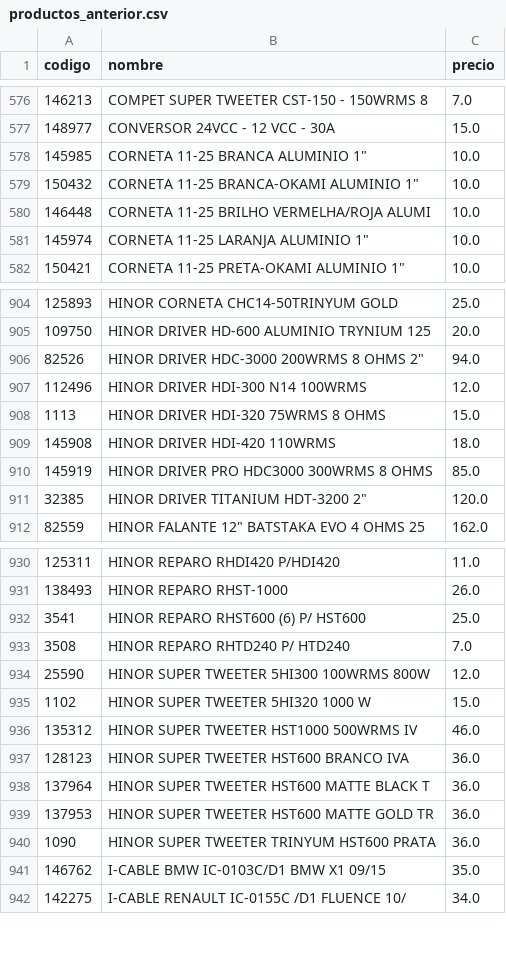
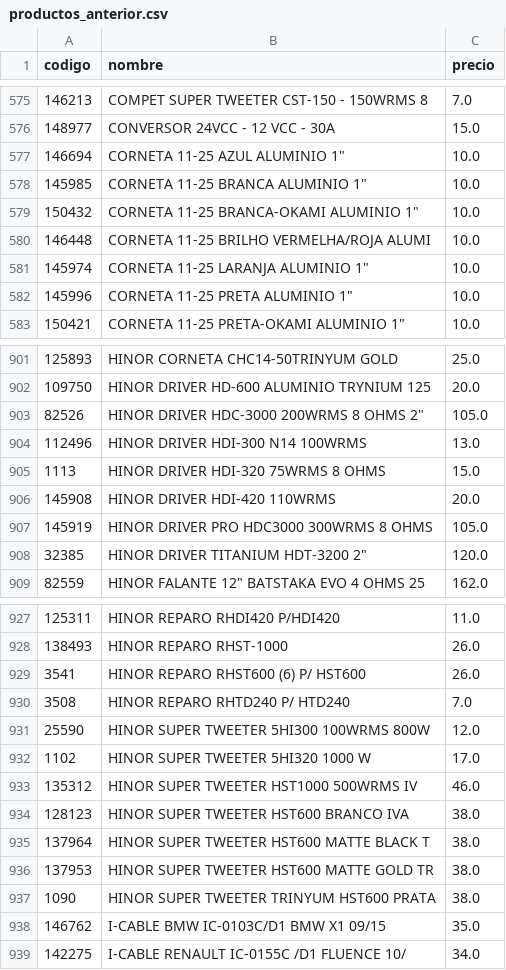
Before and after one commit to Gabrieluz1985/monitor-senki, a CSV file: productos_anterior.csv, drawn as a sheet; only a part is shown, gaps mark what is left out; the diff covers the shown part only.

```diff
--- a/productos_anterior.csv
+++ b/productos_anterior.csv
@@ -577,2 +576,3 @@
 148977,CONVERSOR 24VCC - 12 VCC - 30A,15.0
+146694,"CORNETA 11-25 AZUL ALUMINIO 1""",10.0
 145985,"CORNETA 11-25 BRANCA ALUMINIO 1""",10.0
@@ -581,2 +581,3 @@
 145974,"CORNETA 11-25 LARANJA ALUMINIO 1""",10.0
+145996,"CORNETA 11-25 PRETA ALUMINIO 1""",10.0
 150421,"CORNETA 11-25 PRETA-OKAMI ALUMINIO 1""",10.0
@@ -905,7 +902,7 @@
 109750,HINOR DRIVER HD-600 ALUMINIO TRYNIUM 125,20.0
-82526,"HINOR DRIVER HDC-3000 200WRMS 8 OHMS 2""",94.0
-112496,HINOR DRIVER HDI-300 N14 100WRMS,12.0
+82526,"HINOR DRIVER HDC-3000 200WRMS 8 OHMS 2""",105.0
+112496,HINOR DRIVER HDI-300 N14 100WRMS,13.0
 1113,HINOR DRIVER HDI-320 75WRMS 8 OHMS,15.0
-145908,HINOR DRIVER HDI-420 110WRMS,18.0
-145919,HINOR DRIVER PRO HDC3000 300WRMS 8 OHMS,85.0
+145908,HINOR DRIVER HDI-420 110WRMS,20.0
+145919,HINOR DRIVER PRO HDC3000 300WRMS 8 OHMS,105.0
 32385,"HINOR DRIVER TITANIUM HDT-3200 2""",120.0
@@ -931,11 +928,11 @@
 138493,HINOR REPARO RHST-1000,26.0
-3541,HINOR REPARO RHST600 (6) P/ HST600,25.0
+3541,HINOR REPARO RHST600 (6) P/ HST600,26.0
 3508,HINOR REPARO RHTD240 P/ HTD240,7.0
 25590,HINOR SUPER TWEETER 5HI300 100WRMS 800W,12.0
-1102,HINOR SUPER TWEETER 5HI320 1000 W,15.0
+1102,HINOR SUPER TWEETER 5HI320 1000 W,17.0
 135312,HINOR SUPER TWEETER HST1000 500WRMS IV,46.0
-128123,HINOR SUPER TWEETER HST600 BRANCO IVA,36.0
-137964,HINOR SUPER TWEETER HST600 MATTE BLACK T,36.0
-137953,HINOR SUPER TWEETER HST600 MATTE GOLD TR,36.0
-1090,HINOR SUPER TWEETER TRINYUM HST600 PRATA,36.0
+128123,HINOR SUPER TWEETER HST600 BRANCO IVA,38.0
+137964,HINOR SUPER TWEETER HST600 MATTE BLACK T,38.0
+137953,HINOR SUPER TWEETER HST600 MATTE GOLD TR,38.0
+1090,HINOR SUPER TWEETER TRINYUM HST600 PRATA,38.0
 146762,I-CABLE BMW IC-0103C/D1 BMW X1 09/15,35.0
```
Also changed, not shown: 2 added rows, 18 removed rows, 6 moved rows and 24 edited cells elsewhere in this file.
